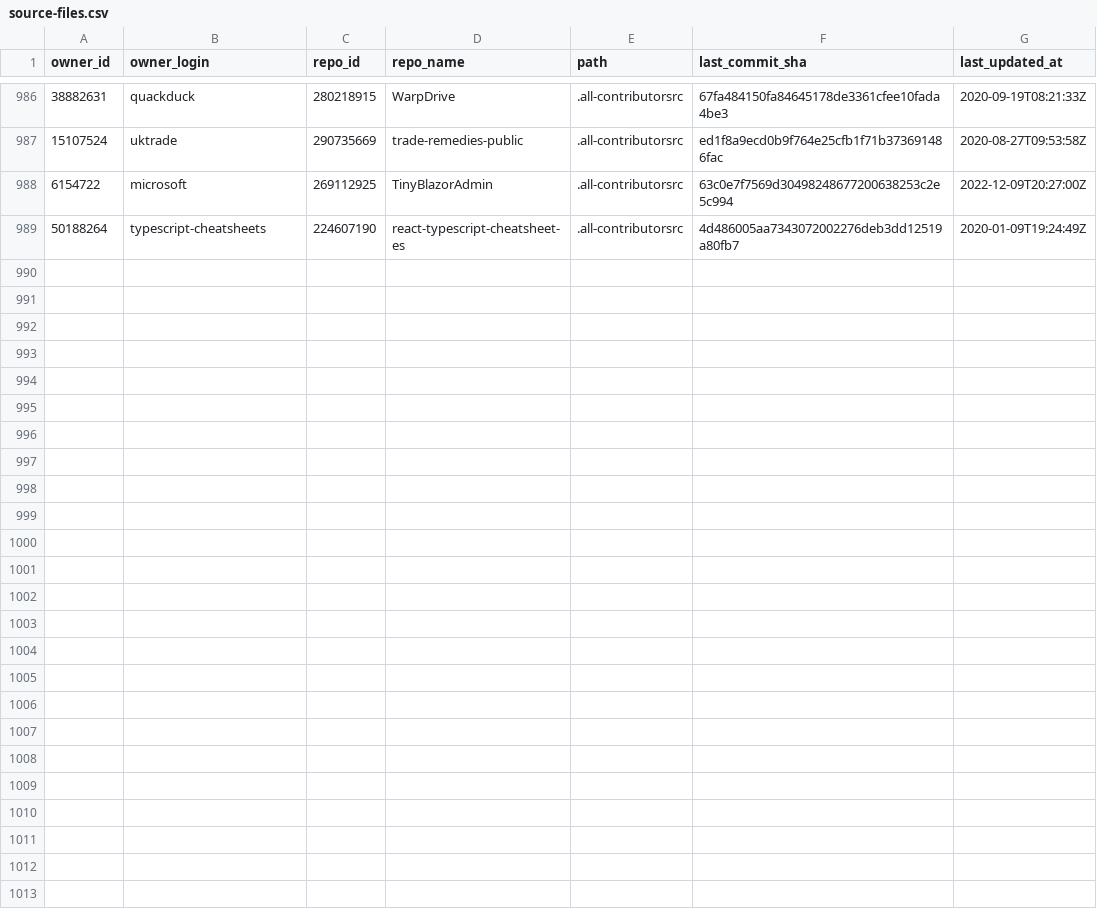
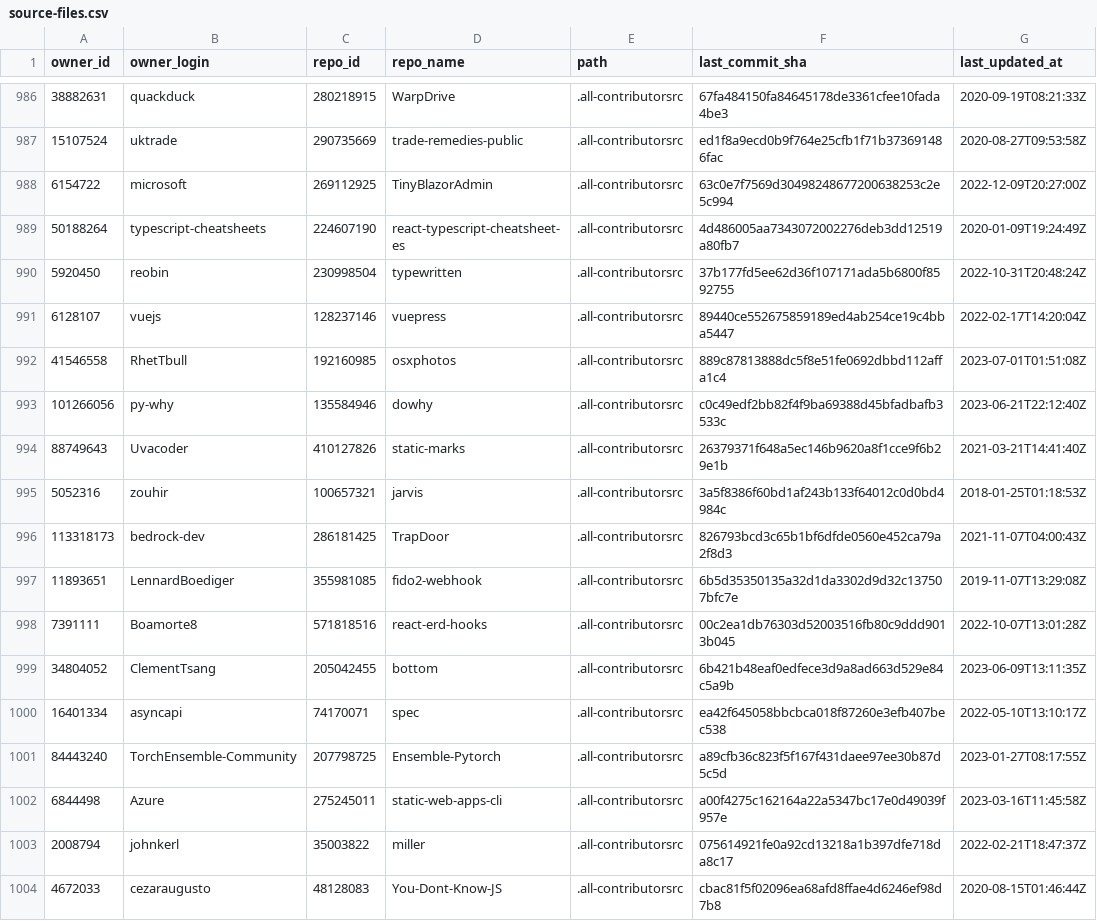
Before and after one commit to all-contributors/import, a CSV file: data/source-files.csv, drawn as a sheet; only a part is shown, gaps mark what is left out.

Commit message:
data: data from another run

```diff
--- a/data/source-files.csv
+++ b/data/source-files.csv
@@ -989 +989,16 @@ owner_id,owner_login,repo_id,repo_name,path,last_commit_sha,last_updated_at
 50188264,typescript-cheatsheets,224607190,react-typescript-cheatsheet-es,.all-contributorsrc,4d486005aa7343072002276deb3dd12519a80fb7,2020-01-09T19:24:49Z
+5920450,reobin,230998504,typewritten,.all-contributorsrc,37b177fd5ee62d36f107171ada5b6800f8592755,2022-10-31T20:48:24Z
+6128107,vuejs,128237146,vuepress,.all-contributorsrc,89440ce552675859189ed4ab254ce19c4bba5447,2022-02-17T14:20:04Z
+41546558,RhetTbull,192160985,osxphotos,.all-contributorsrc,889c87813888dc5f8e51fe0692dbbd112affa1c4,2023-07-01T01:51:08Z
+101266056,py-why,135584946,dowhy,.all-contributorsrc,c0c49edf2bb82f4f9ba69388d45bfadbafb3533c,2023-06-21T22:12:40Z
+88749643,Uvacoder,410127826,static-marks,.all-contributorsrc,26379371f648a5ec146b9620a8f1cce9f6b29e1b,2021-03-21T14:41:40Z
+5052316,zouhir,100657321,jarvis,.all-contributorsrc,3a5f8386f60bd1af243b133f64012c0d0bd4984c,2018-01-25T01:18:53Z
+113318173,bedrock-dev,286181425,TrapDoor,.all-contributorsrc,826793bcd3c65b1bf6dfde0560e452ca79a2f8d3,2021-11-07T04:00:43Z
+11893651,LennardBoediger,355981085,fido2-webhook,.all-contributorsrc,6b5d35350135a32d1da3302d9d32c137507bfc7e,2019-11-07T13:29:08Z
+7391111,Boamorte8,571818516,react-erd-hooks,.all-contributorsrc,00c2ea1db76303d52003516fb80c9ddd9013b045,2022-10-07T13:01:28Z
+34804052,ClementTsang,205042455,bottom,.all-contributorsrc,6b421b48eaf0edfece3d9a8ad663d529e84c5a9b,2023-06-09T13:11:35Z
+16401334,asyncapi,74170071,spec,.all-contributorsrc,ea42f645058bbcbca018f87260e3efb407bec538,2022-05-10T13:10:17Z
+84443240,TorchEnsemble-Community,207798725,Ensemble-Pytorch,.all-contributorsrc,a89cfb36c823f5f167f431daee97ee30b87d5c5d,2023-01-27T08:17:55Z
+6844498,Azure,275245011,static-web-apps-cli,.all-contributorsrc,a00f4275c162164a22a5347bc17e0d49039f957e,2023-03-16T11:45:58Z
+2008794,johnkerl,35003822,miller,.all-contributorsrc,075614921fe0a92cd13218a1b397dfe718da8c17,2022-02-21T18:47:37Z
+4672033,cezaraugusto,48128083,You-Dont-Know-JS,.all-contributorsrc,cbac81f5f02096ea68afd8ffae4d6246ef98d7b8,2020-08-15T01:46:44Z
```
